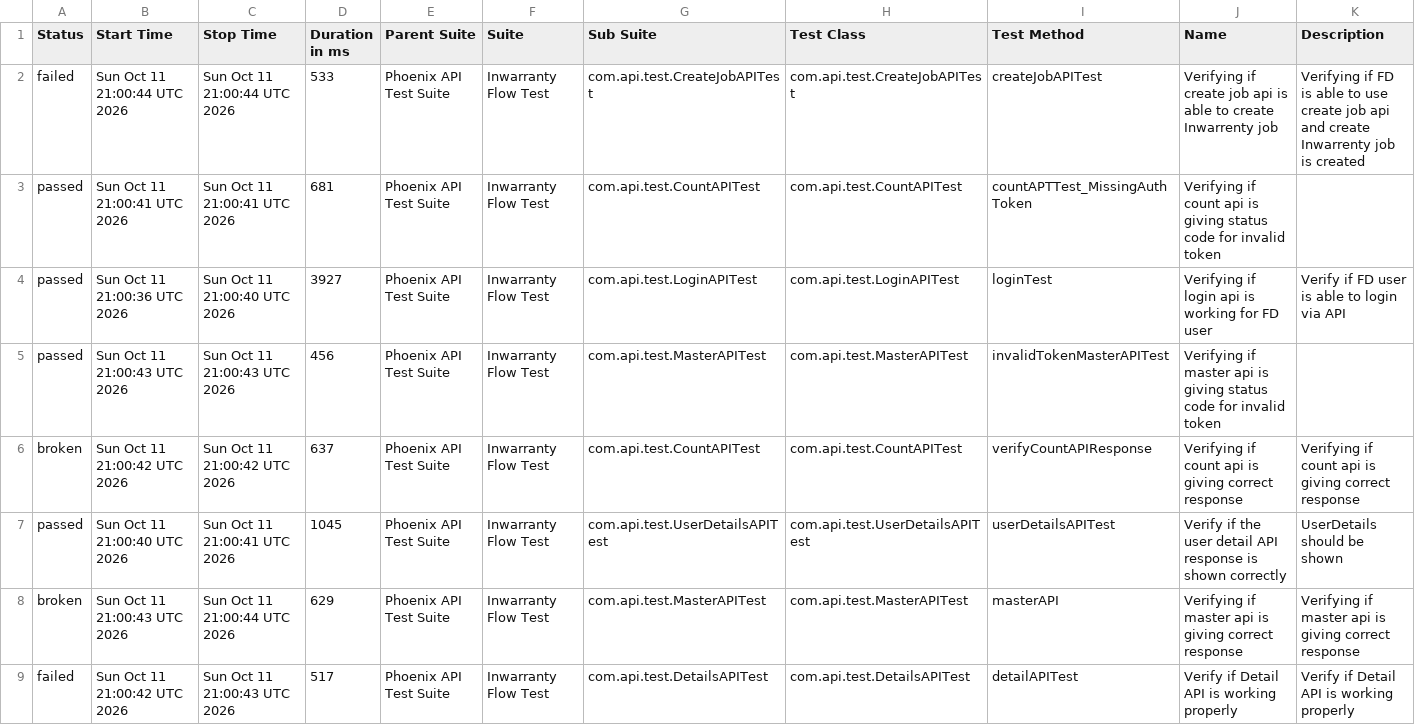
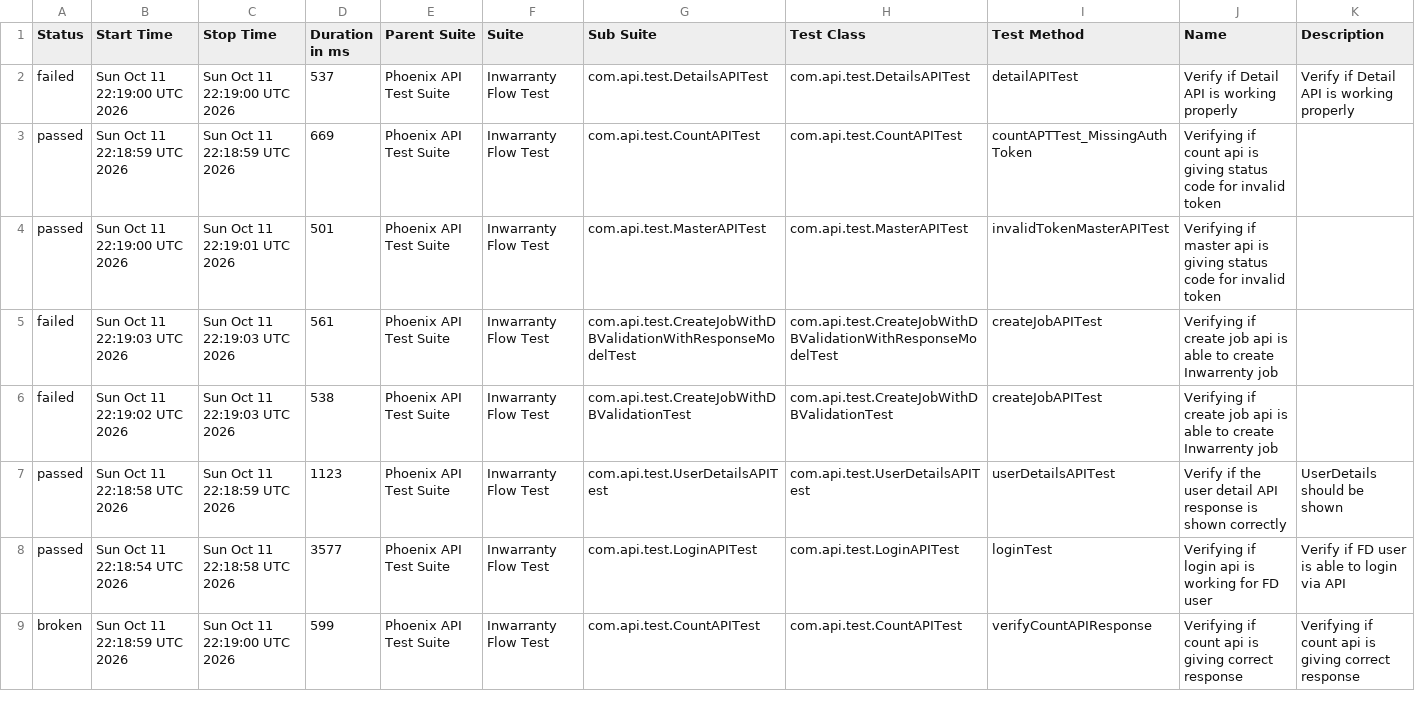
Before and after one commit to manasi7830/PhoneixTestAutomationFramework, a CSV file: data/suites.csv, drawn as a sheet; only a part is shown; the diff covers the shown part only.

```diff
--- a/data/suites.csv
+++ b/data/suites.csv
@@ -1,9 +1,9 @@
 "Status","Start Time","Stop Time","Duration in ms","Parent Suite","Suite","Sub Suite","Test Class","Test Method","Name","Description"
-"failed","Sun Oct 11 21:00:44 UTC 2026","Sun Oct 11 21:00:44 UTC 2026","533","Phoenix API Test Suite","Inwarranty Flow Test","com.api.test.CreateJobAPITest","com.api.test.CreateJobAPITest","createJobAPITest","Verifying if create job api is able to create Inwarrenty job","Verifying if  FD is able to use create job api and create Inwarrenty job is created"
-"passed","Sun Oct 11 21:00:41 UTC 2026","Sun Oct 11 21:00:41 UTC 2026","681","Phoenix API Test Suite","Inwarranty Flow Test","com.api.test.CountAPITest","com.api.test.CountAPITest","countAPTTest_MissingAuthToken","Verifying if count api is giving status code for invalid token ",""
-"passed","Sun Oct 11 21:00:36 UTC 2026","Sun Oct 11 21:00:40 UTC 2026","3927","Phoenix API Test Suite","Inwarranty Flow Test","com.api.test.LoginAPITest","com.api.test.LoginAPITest","loginTest","Verifying if login api is working for FD user","Verify if FD user is able to login via API"
-"passed","Sun Oct 11 21:00:43 UTC 2026","Sun Oct 11 21:00:43 UTC 2026","456","Phoenix API Test Suite","Inwarranty Flow Test","com.api.test.MasterAPITest","com.api.test.MasterAPITest","invalidTokenMasterAPITest","Verifying if master api is giving status code for invalid token ",""
-"broken","Sun Oct 11 21:00:42 UTC 2026","Sun Oct 11 21:00:42 UTC 2026","637","Phoenix API Test Suite","Inwarranty Flow Test","com.api.test.CountAPITest","com.api.test.CountAPITest","verifyCountAPIResponse","Verifying if count api is giving correct response","Verifying if count api is giving correct response"
-"passed","Sun Oct 11 21:00:40 UTC 2026","Sun Oct 11 21:00:41 UTC 2026","1045","Phoenix API Test Suite","Inwarranty Flow Test","com.api.test.UserDetailsAPITest","com.api.test.UserDetailsAPITest","userDetailsAPITest","Verify if the user detail API response is shown correctly","UserDetails should be shown"
-"broken","Sun Oct 11 21:00:43 UTC 2026","Sun Oct 11 21:00:44 UTC 2026","629","Phoenix API Test Suite","Inwarranty Flow Test","com.api.test.MasterAPITest","com.api.test.MasterAPITest","masterAPI","Verifying if master api is giving correct response","Verifying if master api is giving correct response"
-"failed","Sun Oct 11 21:00:42 UTC 2026","Sun Oct 11 21:00:43 UTC 2026","517","Phoenix API Test Suite","Inwarranty Flow Test","com.api.test.DetailsAPITest","com.api.test.DetailsAPITest","detailAPITest","Verify if Detail API is working properly","Verify if Detail API is working properly"
+"failed","Sun Oct 11 22:19:00 UTC 2026","Sun Oct 11 22:19:00 UTC 2026","537","Phoenix API Test Suite","Inwarranty Flow Test","com.api.test.DetailsAPITest","com.api.test.DetailsAPITest","detailAPITest","Verify if Detail API is working properly","Verify if Detail API is working properly"
+"passed","Sun Oct 11 22:18:59 UTC 2026","Sun Oct 11 22:18:59 UTC 2026","669","Phoenix API Test Suite","Inwarranty Flow Test","com.api.test.CountAPITest","com.api.test.CountAPITest","countAPTTest_MissingAuthToken","Verifying if count api is giving status code for invalid token ",""
+"passed","Sun Oct 11 22:19:00 UTC 2026","Sun Oct 11 22:19:01 UTC 2026","501","Phoenix API Test Suite","Inwarranty Flow Test","com.api.test.MasterAPITest","com.api.test.MasterAPITest","invalidTokenMasterAPITest","Verifying if master api is giving status code for invalid token ",""
+"failed","Sun Oct 11 22:19:03 UTC 2026","Sun Oct 11 22:19:03 UTC 2026","561","Phoenix API Test Suite","Inwarranty Flow Test","com.api.test.CreateJobWithDBValidationWithResponseModelTest","com.api.test.CreateJobWithDBValidationWithResponseModelTest","createJobAPITest","Verifying if create job api is able to create Inwarrenty job",""
+"failed","Sun Oct 11 22:19:02 UTC 2026","Sun Oct 11 22:19:03 UTC 2026","538","Phoenix API Test Suite","Inwarranty Flow Test","com.api.test.CreateJobWithDBValidationTest","com.api.test.CreateJobWithDBValidationTest","createJobAPITest","Verifying if create job api is able to create Inwarrenty job",""
+"passed","Sun Oct 11 22:18:58 UTC 2026","Sun Oct 11 22:18:59 UTC 2026","1123","Phoenix API Test Suite","Inwarranty Flow Test","com.api.test.UserDetailsAPITest","com.api.test.UserDetailsAPITest","userDetailsAPITest","Verify if the user detail API response is shown correctly","UserDetails should be shown"
+"passed","Sun Oct 11 22:18:54 UTC 2026","Sun Oct 11 22:18:58 UTC 2026","3577","Phoenix API Test Suite","Inwarranty Flow Test","com.api.test.LoginAPITest","com.api.test.LoginAPITest","loginTest","Verifying if login api is working for FD user","Verify if FD user is able to login via API"
+"broken","Sun Oct 11 22:18:59 UTC 2026","Sun Oct 11 22:19:00 UTC 2026","599","Phoenix API Test Suite","Inwarranty Flow Test","com.api.test.CountAPITest","com.api.test.CountAPITest","verifyCountAPIResponse","Verifying if count api is giving correct response","Verifying if count api is giving correct response"
```
Also changed, not shown: 1 added row, 1 removed row and 6 edited cells elsewhere in this file, data/behaviors.csv, 57 other files.
